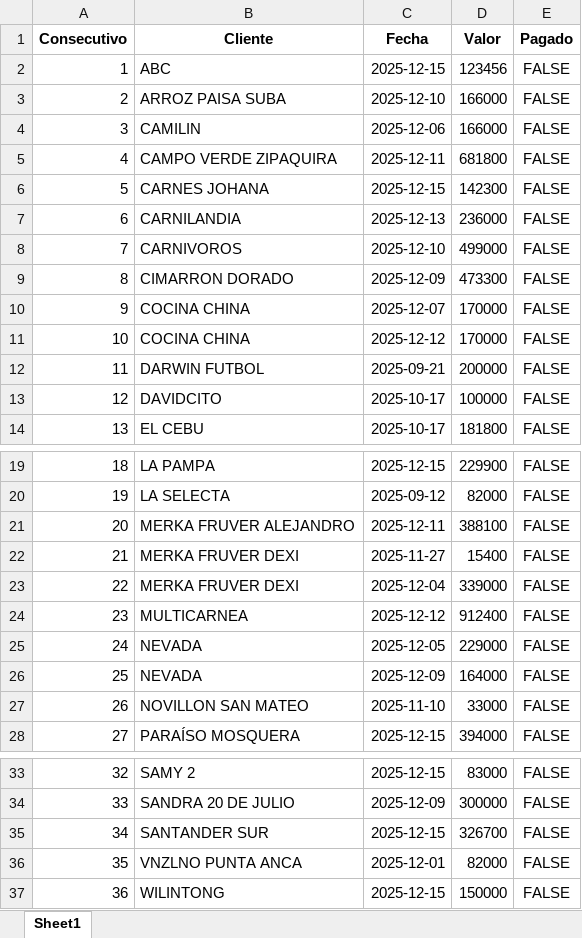
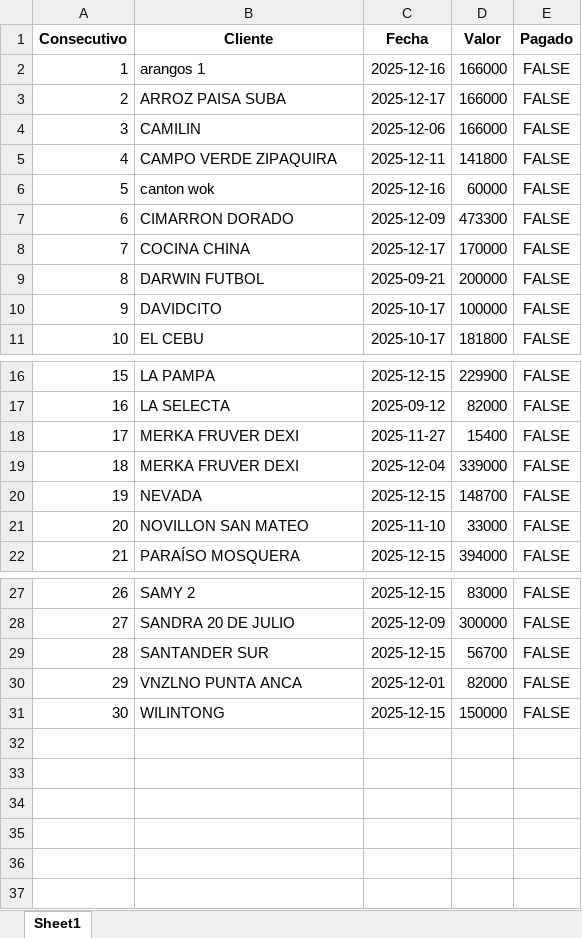
Before and after one commit to anggiemonteroariza-afk/App-Deudores-ED, an Excel workbook: DeudoresPrueba.xlsx, sheet Sheet1, drawn as a sheet; only a part is shown, gaps mark what is left out; values as stored, in another font and other column widths than the file's, no borders; removed rows and columns are numbered as before the commit, all else as after; the diff names each change by its address in the sheet, - before the commit and + after, or states it on an @@ line.

Commit message:
Add files via upload

```diff
--- a/DeudoresPrueba.xlsx (sheet Sheet1)
+++ b/DeudoresPrueba.xlsx (sheet Sheet1)
-row 2: 1 | ABC | 2025-12-15 | 123456 | FALSE
+row 2: 1 | arangos 1 | 2025-12-16 | 166000 | FALSE
-C3 (Fecha): 2025-12-10
+C3 (Fecha): 2025-12-17
-D5 (Valor): 681800
+D5 (Valor): 141800
-row 6: 5 | CARNES JOHANA | 2025-12-15 | 142300 | FALSE
-row 7: 6 | CARNILANDIA | 2025-12-13 | 236000 | FALSE
-row 8: 7 | CARNIVOROS | 2025-12-10 | 499000 | FALSE
+row 6: 5 | canton wok | 2025-12-16 | 60000 | FALSE
@@ column A (Consecutivo) renumbered from row 7 down @@
-C8 (Fecha): 2025-12-07
+C8 (Fecha): 2025-12-17
-row 11: 10 | COCINA CHINA | 2025-12-12 | 170000 | FALSE
-row 21: 20 | MERKA FRUVER ALEJANDRO | 2025-12-11 | 388100 | FALSE
-row 24: 23 | MULTICARNEA | 2025-12-12 | 912400 | FALSE
-C20 (Fecha): 2025-12-05
+C20 (Fecha): 2025-12-15
-D20 (Valor): 229000
+D20 (Valor): 148700
-row 26: 25 | NEVADA | 2025-12-09 | 164000 | FALSE
-D29 (Valor): 326700
+D29 (Valor): 56700
```
